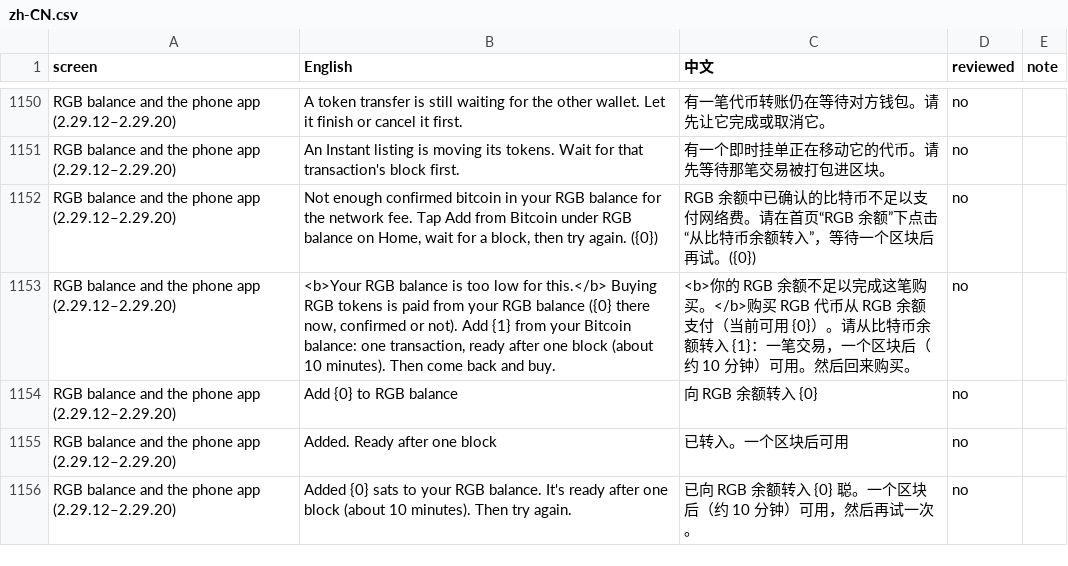
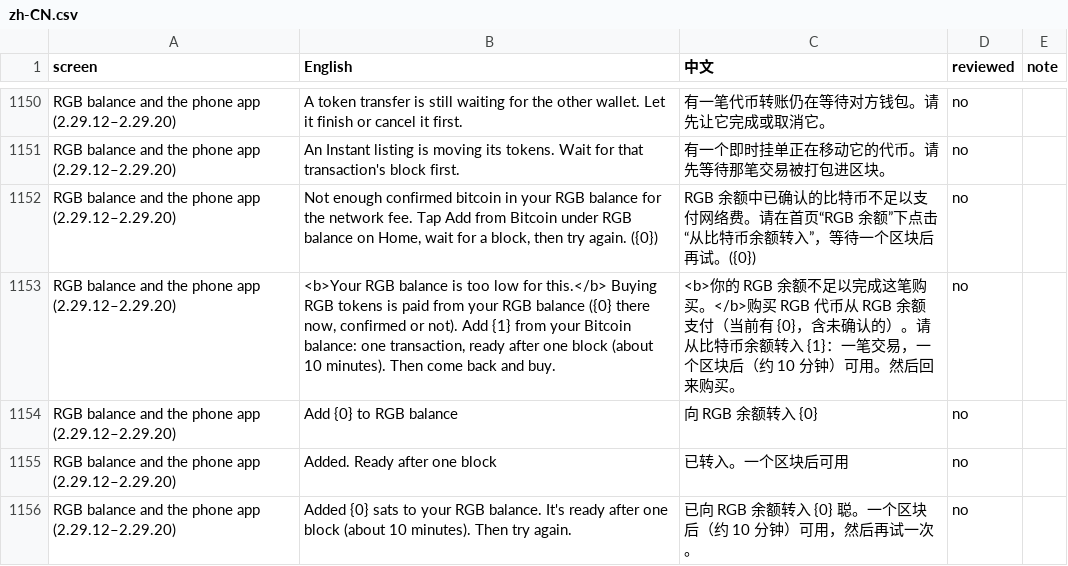
Before and after one commit to buildOrDie/masked-wallet, a CSV file: docs/i18n/zh-CN.csv, drawn as a sheet; only a part is shown, gaps mark what is left out.

```diff
--- a/docs/i18n/zh-CN.csv
+++ b/docs/i18n/zh-CN.csv
@@ -1152,3 +1152,3 @@ screen,English,中文,reviewed,note
 "RGB balance and the phone app (2.29.12–2.29.20)","Not enough confirmed bitcoin in your RGB balance for the network fee. Tap Add from Bitcoin under RGB balance on Home, wait for a block, then try again. ({0})","RGB 余额中已确认的比特币不足以支付网络费。请在首页“RGB 余额”下点击“从比特币余额转入”，等待一个区块后再试。({0})","no",""
-"RGB balance and the phone app (2.29.12–2.29.20)","<b>Your RGB balance is too low for this.</b> Buying RGB tokens is paid from your RGB balance ({0} there now, confirmed or not). Add {1} from your Bitcoin balance: one transaction, ready after one block (about 10 minutes). Then come back and buy.","<b>你的 RGB 余额不足以完成这笔购买。</b>购买 RGB 代币从 RGB 余额支付（当前可用 {0}）。请从比特币余额转入 {1}：一笔交易，一个区块后（约 10 分钟）可用。然后回来购买。","no",""
+"RGB balance and the phone app (2.29.12–2.29.20)","<b>Your RGB balance is too low for this.</b> Buying RGB tokens is paid from your RGB balance ({0} there now, confirmed or not). Add {1} from your Bitcoin balance: one transaction, ready after one block (about 10 minutes). Then come back and buy.","<b>你的 RGB 余额不足以完成这笔购买。</b>购买 RGB 代币从 RGB 余额支付（当前有 {0}，含未确认的）。请从比特币余额转入 {1}：一笔交易，一个区块后（约 10 分钟）可用。然后回来购买。","no",""
 "RGB balance and the phone app (2.29.12–2.29.20)","Add {0} to RGB balance","向 RGB 余额转入 {0}","no",""
```
Also changed, not shown: 1 other file.
